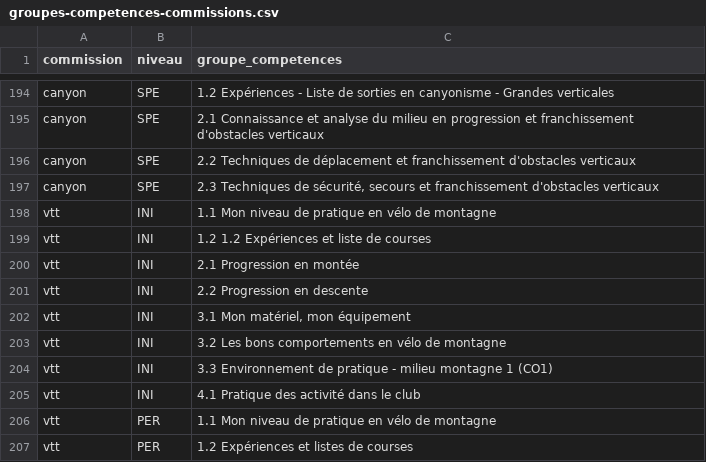
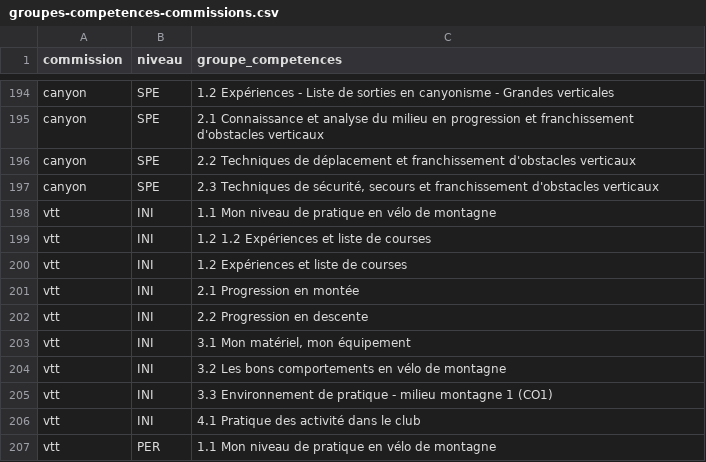
Before and after one commit to Club-Alpin-Lyon-Villeurbanne/ffcam-formations-scraper, a CSV file: config/groupes-competences-commissions.csv, drawn as a sheet; only a part is shown, gaps mark what is left out; the shorter side is filled out with more unchanged rows; the diff names each change by its address in the sheet, - before the commit and + after, or states it on an @@ line.

```diff
--- a/config/groupes-competences-commissions.csv
+++ b/config/groupes-competences-commissions.csv
+row 200: vtt | INI | 1.2 Expériences et liste de courses
```
Also changed, not shown: 3 other files.
